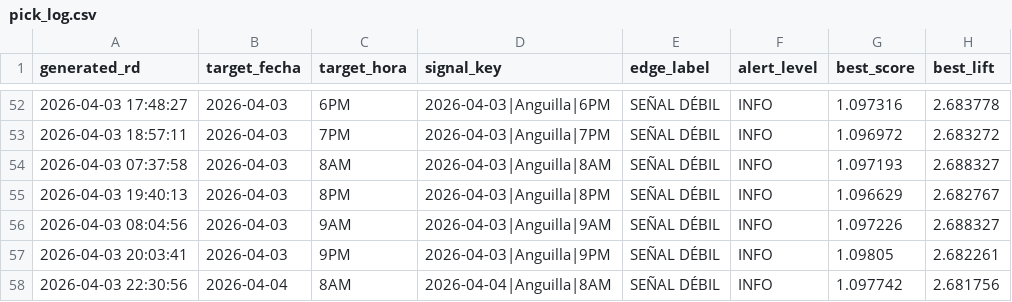
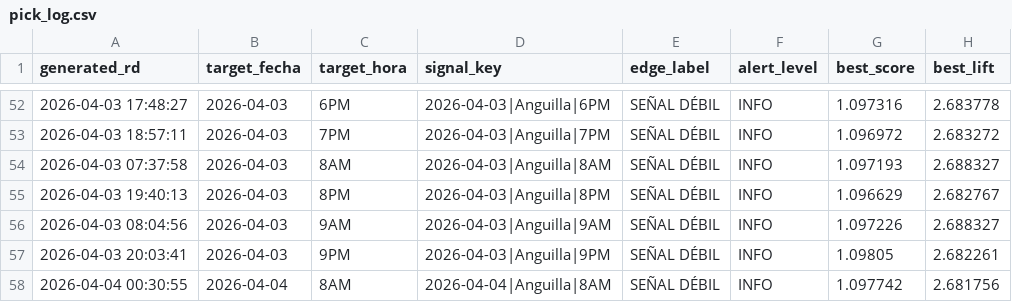
Before and after one commit to carbosota1/ANGUILA-HR, a CSV file: data/pick_log.csv, drawn as a sheet; only a part is shown, gaps mark what is left out; the diff names each change by its address in the sheet, - before the commit and + after, or states it on an @@ line.

```diff
--- a/data/pick_log.csv
+++ b/data/pick_log.csv
-A58 (generated_rd): 2026-04-03 22:30:56
+A58 (generated_rd): 2026-04-04 00:30:55
```
Also changed, not shown: 3 other files.
